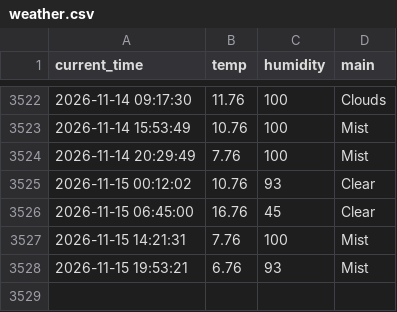
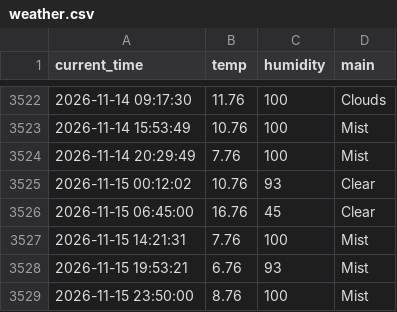
Before and after one commit to haha-hari/weather_5m, a CSV file: weather.csv, drawn as a sheet; only a part is shown, gaps mark what is left out.

```diff
--- a/weather.csv
+++ b/weather.csv
@@ -3528 +3528,2 @@ current_time,temp,humidity,main
 2026-11-15 19:53:21,6.76,93,Mist
+2026-11-15 23:50:00,8.76,100,Mist
```
